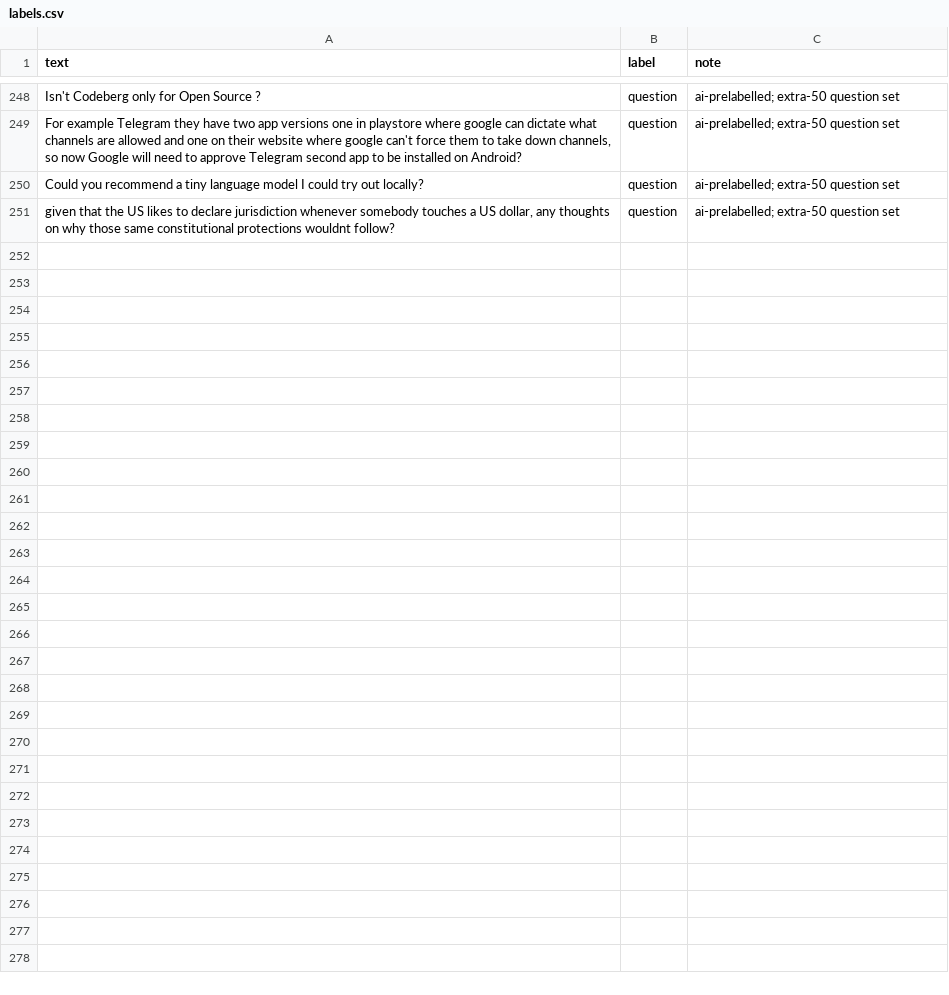
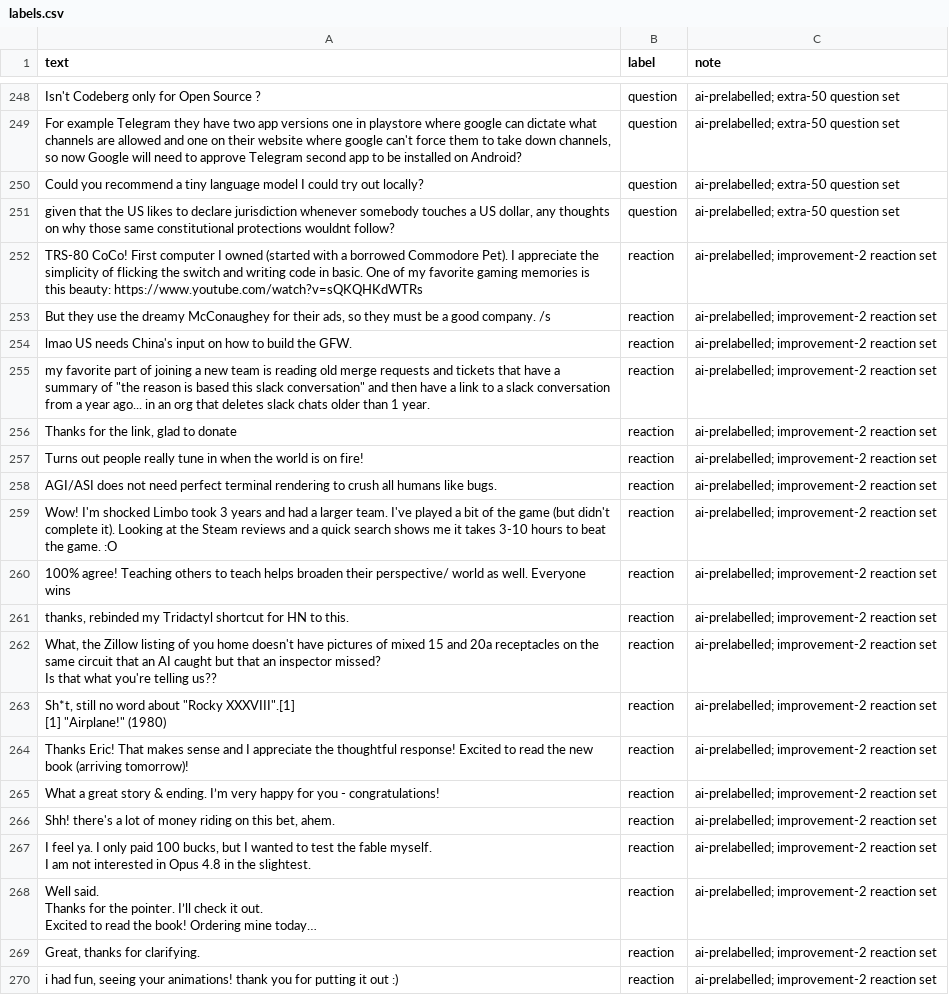
Before and after one commit to Seththaro/ai201-project3-takemeter-starter-v2026, a CSV file: labels.csv, drawn as a sheet; only a part is shown, gaps mark what is left out; ↵ is a line break in a cell; the diff covers the shown part only; the diff names each change by its address in the sheet, - before the commit and + after, or states it on an @@ line.

Commit message:
Improvement 2: 30 more reaction rows; confidence, error write-up, verdicts

```diff
--- a/labels.csv
+++ b/labels.csv
+row 252: TRS-80 CoCo! First computer I owned (started with a borrowed Commodore Pet). I appreciate the simplicity of flicking the switch and writing code in basic. One of my favorite gaming memories is this beauty: https://www.youtube.com/watch?v=sQKQHKdWTRs | reaction | ai-prelabelled; improvement-2 reaction set
+row 253: But they use the dreamy McConaughey for their ads, so they must be a good company. /s | reaction | ai-prelabelled; improvement-2 reaction set
+row 254: lmao US needs China's input on how to build the GFW. | reaction | ai-prelabelled; improvement-2 reaction set
+row 255: my favorite part of joining a new team is reading old merge requests and tickets that have a summary of "the reason is based this slack conversation" and then have a link to a slack conversation from a year ago... in an org that deletes slack chats older than 1 year. | reaction | ai-prelabelled; improvement-2 reaction set
+row 256: Thanks for the link, glad to donate | reaction | ai-prelabelled; improvement-2 reaction set
+row 257: Turns out people really tune in when the world is on fire! | reaction | ai-prelabelled; improvement-2 reaction set
+row 258: AGI/ASI does not need perfect terminal rendering to crush all humans like bugs. | reaction | ai-prelabelled; improvement-2 reaction set
+row 259: Wow! I'm shocked Limbo took 3 years and had a larger team. I've played a bit of the game (but didn't complete it). Looking at the Steam reviews and a quick search shows me it takes 3-10 hours to beat the game. :O | reaction | ai-prelabelled; improvement-2 reaction set
+row 260: 100% agree! Teaching others to teach helps broaden their perspective/ world as well. Everyone wins | reaction | ai-prelabelled; improvement-2 reaction set
+row 261: thanks, rebinded my Tridactyl shortcut for HN to this. | reaction | ai-prelabelled; improvement-2 reaction set
+row 262: What, the Zillow listing of you home doesn't have pictures of mixed 15 and 20a receptacles on the same circuit that an AI caught but that an inspector missed? ↵ Is that what you're telling us?? | reaction | ai-prelabelled; improvement-2 reaction set
+row 263: Sh*t, still no word about "Rocky XXXVIII".[1] ↵ [1] "Airplane!" (1980) | reaction | ai-prelabelled; improvement-2 reaction set
+row 264: Thanks Eric! That makes sense and I appreciate the thoughtful response! Excited to read the new book (arriving tomorrow)! | reaction | ai-prelabelled; improvement-2 reaction set
+row 265: What a great story & ending. I’m very happy for you - congratulations! | reaction | ai-prelabelled; improvement-2 reaction set
+row 266: Shh! there's a lot of money riding on this bet, ahem. | reaction | ai-prelabelled; improvement-2 reaction set
+row 267: I feel ya. I only paid 100 bucks, but I wanted to test the fable myself. ↵ I am not interested in Opus 4.8 in the slightest. | reaction | ai-prelabelled; improvement-2 reaction set
+row 268: Well said. ↵ Thanks for the pointer. I’ll check it out. ↵ Excited to read the book! Ordering mine today… | reaction | ai-prelabelled; improvement-2 reaction set
+row 269: Great, thanks for clarifying. | reaction | ai-prelabelled; improvement-2 reaction set
+row 270: i had fun, seeing your animations! thank you for putting it out :) | reaction | ai-prelabelled; improvement-2 reaction set
```
Also changed, not shown: 11 added rows elsewhere in this file, 3 other files.
